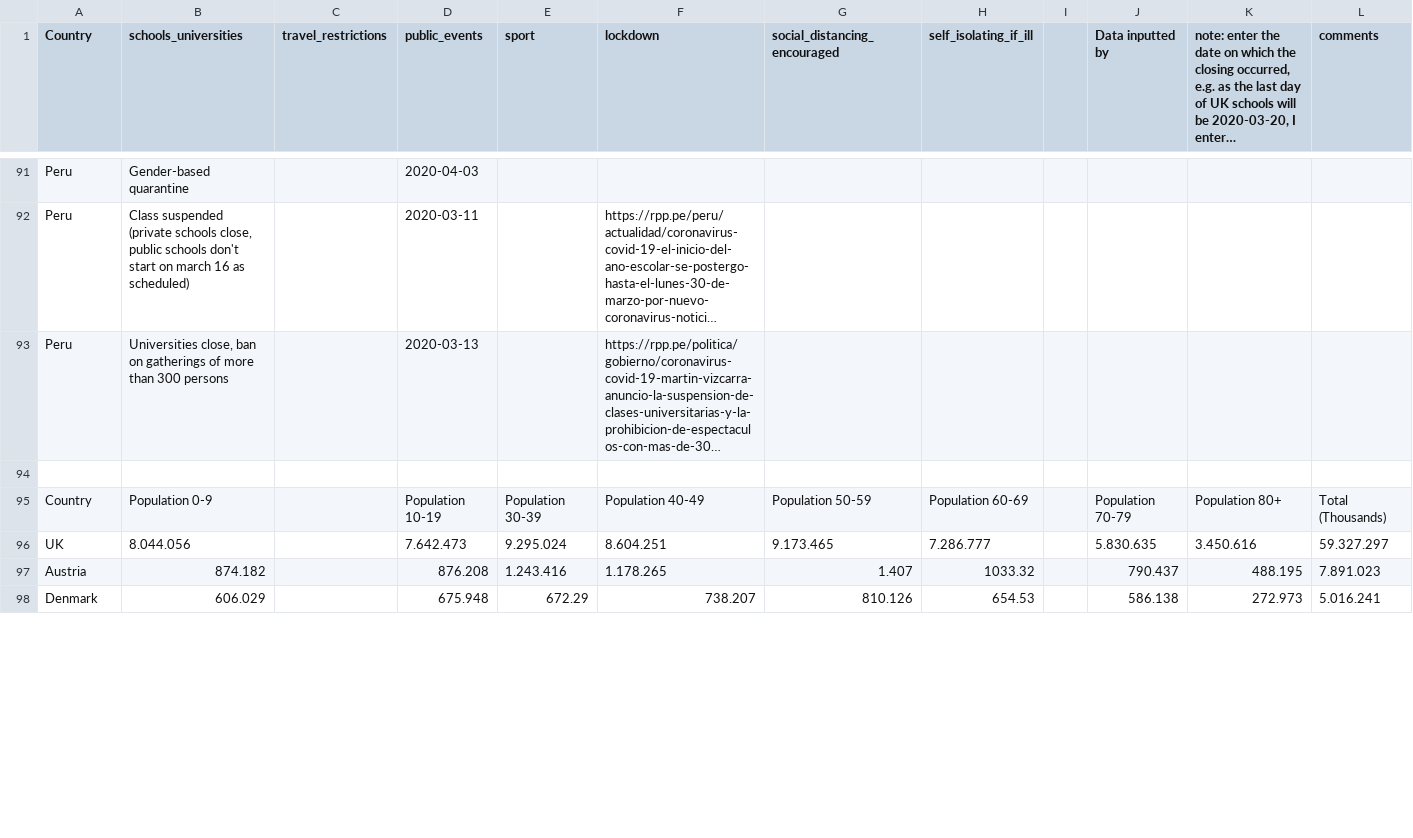
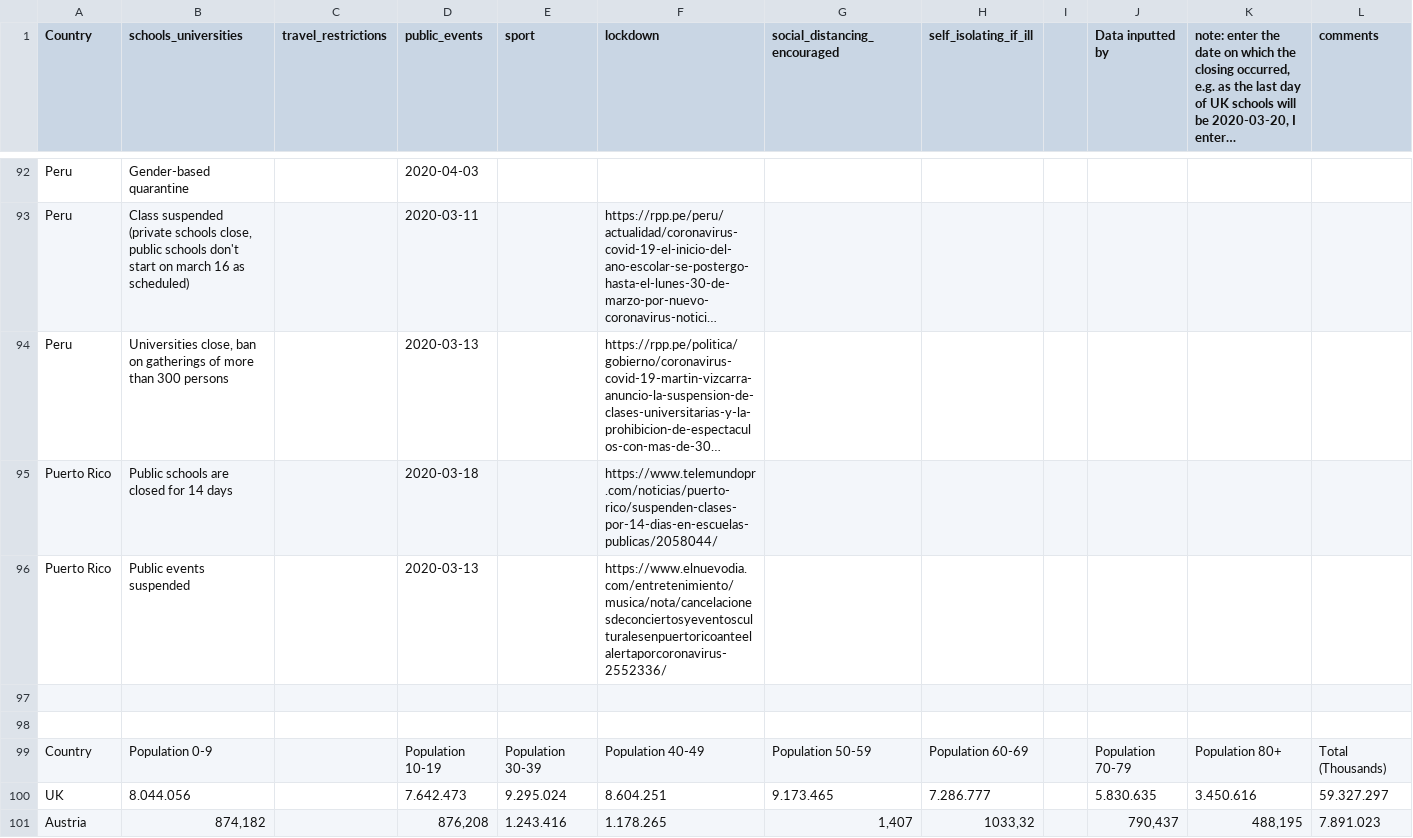
Before and after one commit to leonardo-calcagno/covid19model_latam, a CSV file: data/interventions.csv, drawn as a sheet; only a part is shown, gaps mark what is left out; long unchanged cells end in …; removed rows and columns are numbered as before the commit, all else as after; rows hold the shown columns only; the diff covers the shown part only; the diff names each change by its address in the sheet, - before the commit and + after, or states it on an @@ line.

Commit message:
Add Puerto Rico

```diff
--- a/data/interventions.csv
+++ b/data/interventions.csv
+row 95: Puerto Rico | Public schools are closed for 14 days |  | 2020-03-18 |  | https://www.telemundopr.com/noticias/puerto-rico/suspenden-clases-por-14-dias-en-escuelas-publicas/2058044/
+row 96: Puerto Rico | Public events suspended |  | 2020-03-13 |  | https://www.elnuevodia.com/entretenimiento/musica/nota/cancelacionesdeconciertosyeventosculturalesenpuertoricoanteelalertaporcoronavirus-2552336/
+row 97: (empty)
-B101 (schools_universities): 874.182
+B101 (schools_universities): 874,182
-D101 (public_events): 876.208
+D101 (public_events): 876,208
-G101 (social_distancing_encouraged): 1.407
+G101 (social_distancing_encouraged): 1,407
-H101 (self_isolating_if_ill): 1033.32
+H101 (self_isolating_if_ill): 1033,32
-J101 (Data inputted by): 790.437
+J101 (Data inputted by): 790,437
-K101: 488.195
+K101: 488,195
-row 98: Denmark | 606.029 |  | 675.948 | 672.29 | 738.207 | 810.126 | 654.53 |  | 586.138 | 272.973 | 5.016.241
```
Also changed, not shown: 3 added rows, 1 removed row and 10 edited cells elsewhere in this file, data/ages.csv, data/weighted_fatality.csv, 6 other files.
